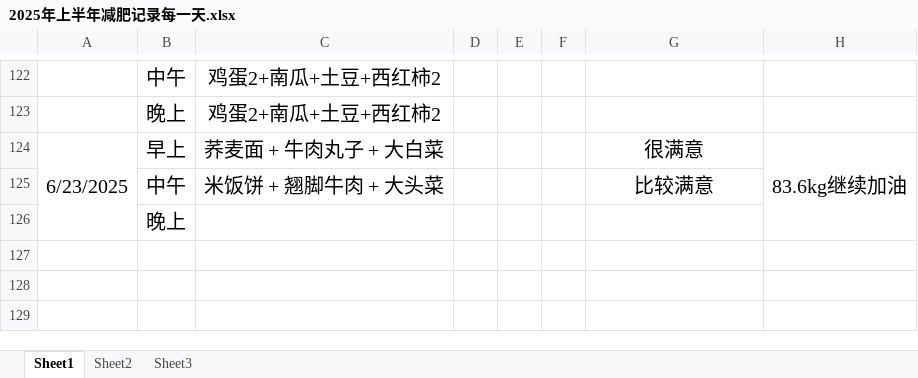
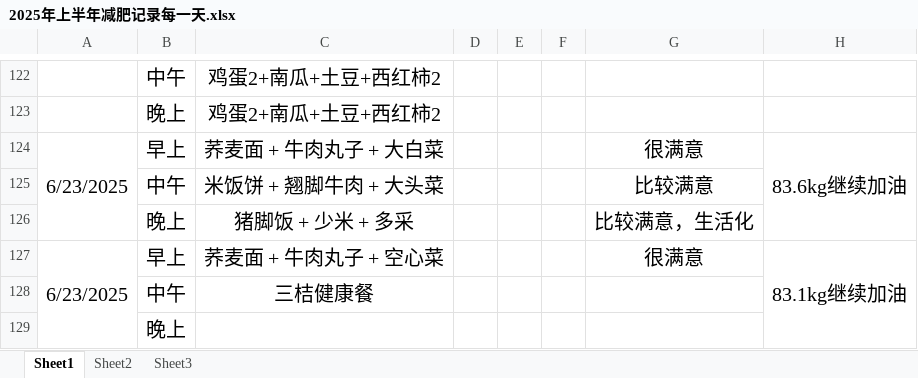
Before and after one commit to haolipeng/study_cloud_security_public, an Excel workbook: 2025年上半年减肥记录每一天.xlsx, sheet Sheet1, drawn as a sheet; only a part is shown, gaps mark what is left out; values as stored, in another font and other column widths than the file's, no borders; removed rows and columns are numbered as before the commit, all else as after; the diff names each change by its address in the sheet, - before the commit and + after, or states it on an @@ line.

Commit message:
记录每日体重和饮食情况

```diff
--- a/2025年上半年减肥记录每一天.xlsx (sheet Sheet1)
+++ b/2025年上半年减肥记录每一天.xlsx (sheet Sheet1)
-A124:A126 merged
+A124:A126 merged
-H124:H126 merged
+H124:H126 merged
+row 126:  | 晚上 | 猪脚饭 + 少米 + 多采 |  |  |  | 比较满意，生活化
+row 127: 6/23/2025 | 早上 | 荞麦面 + 牛肉丸子 + 空心菜 |  |  |  | 很满意 | 83.1kg继续加油
+row 128:  | 中午 | 三桔健康餐
```
